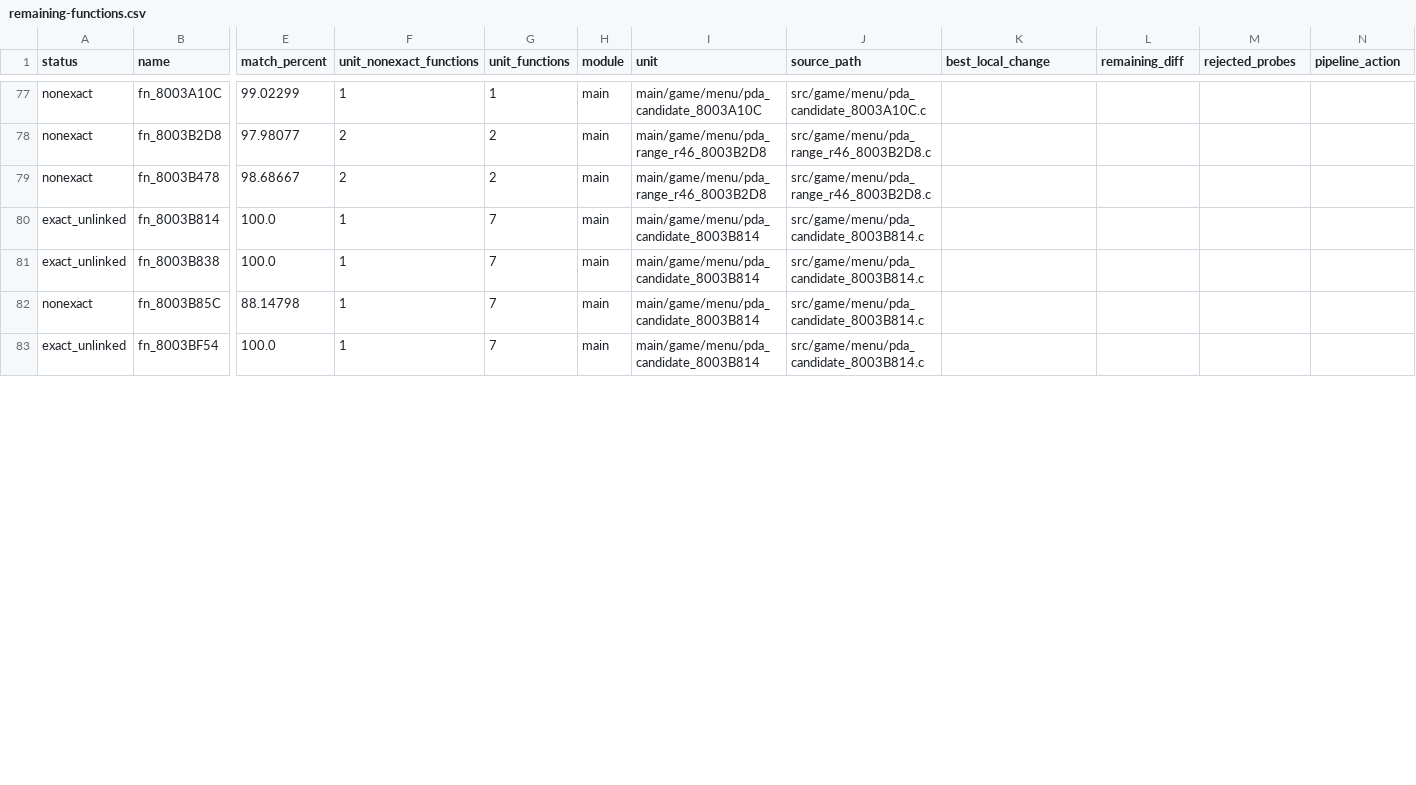
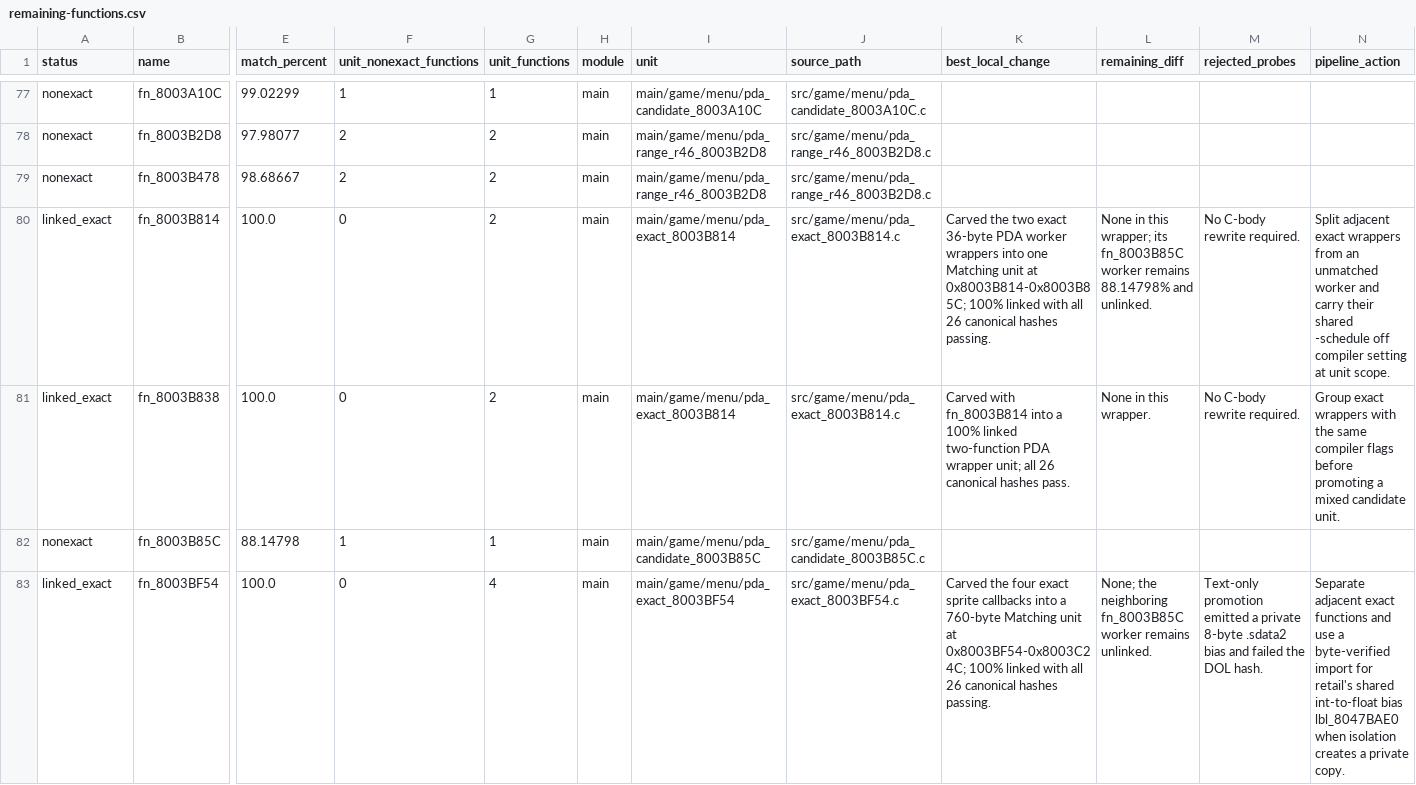
Before and after one commit to Count-Sheep/pkmn-colosseum, a CSV file: docs/remaining-functions.csv, drawn as a sheet; only a part is shown, gaps mark what is left out; the diff covers the shown part only; the diff names each change by its address in the sheet, - before the commit and + after, or states it on an @@ line.

Commit message:
Link six PDA worker and sprite callbacks
Separate exact callbacks from the unmatched worker and reuse retail's shared conversion bias with verified relocations.

```diff
--- a/docs/remaining-functions.csv
+++ b/docs/remaining-functions.csv
-A80:A81 (status): exact_unlinked
+A80:A81 (status): linked_exact
-F80:F81 (unit_nonexact_functions): 1
+F80:F81 (unit_nonexact_functions): 0
-G80:G81 (unit_functions): 7
+G80:G81 (unit_functions): 2
-I80:I81 (unit): main/game/menu/pda_candidate_8003B814
+I80:I81 (unit): main/game/menu/pda_exact_8003B814
-J80:J81 (source_path): src/game/menu/pda_candidate_8003B814.c
+J80:J81 (source_path): src/game/menu/pda_exact_8003B814.c
-K80 (best_local_change): (empty)
+K80 (best_local_change): Carved the two exact 36-byte PDA worker wrappers into one Matching unit at 0x8003B814-0x8003B85C; 100% linked with all 26 canonical hashes passing.
-L80 (remaining_diff): (empty)
+L80 (remaining_diff): None in this wrapper; its fn_8003B85C worker remains 88.14798% and unlinked.
-M80:M81 (rejected_probes): (empty)
+M80:M81 (rejected_probes): No C-body rewrite required.
-N80 (pipeline_action): (empty)
+N80 (pipeline_action): Split adjacent exact wrappers from an unmatched worker and carry their shared -schedule off compiler setting at unit scope.
-K81 (best_local_change): (empty)
+K81 (best_local_change): Carved with fn_8003B814 into a 100% linked two-function PDA wrapper unit; all 26 canonical hashes pass.
-L81 (remaining_diff): (empty)
+L81 (remaining_diff): None in this wrapper.
-N81 (pipeline_action): (empty)
+N81 (pipeline_action): Group exact wrappers with the same compiler flags before promoting a mixed candidate unit.
-G82 (unit_functions): 7
+G82 (unit_functions): 1
-I82 (unit): main/game/menu/pda_candidate_8003B814
+I82 (unit): main/game/menu/pda_candidate_8003B85C
-J82 (source_path): src/game/menu/pda_candidate_8003B814.c
+J82 (source_path): src/game/menu/pda_candidate_8003B85C.c
-A83 (status): exact_unlinked
+A83 (status): linked_exact
-F83 (unit_nonexact_functions): 1
+F83 (unit_nonexact_functions): 0
-G83 (unit_functions): 7
+G83 (unit_functions): 4
-I83 (unit): main/game/menu/pda_candidate_8003B814
+I83 (unit): main/game/menu/pda_exact_8003BF54
-J83 (source_path): src/game/menu/pda_candidate_8003B814.c
+J83 (source_path): src/game/menu/pda_exact_8003BF54.c
-K83 (best_local_change): (empty)
+K83 (best_local_change): Carved the four exact sprite callbacks into a 760-byte Matching unit at 0x8003BF54-0x8003C24C; 100% linked with all 26 canonical hashes passing.
-L83 (remaining_diff): (empty)
+L83 (remaining_diff): None; the neighboring fn_8003B85C worker remains unlinked.
-M83 (rejected_probes): (empty)
+M83 (rejected_probes): Text-only promotion emitted a private 8-byte .sdata2 bias and failed the DOL hash.
-N83 (pipeline_action): (empty)
+N83 (pipeline_action): Separate adjacent exact functions and use a byte-verified import for retail's shared int-to-float bias lbl_8047BAE0 when isolation creates a private copy.
```
Also changed, not shown: 27 edited cells elsewhere in this file, 7 other files.
